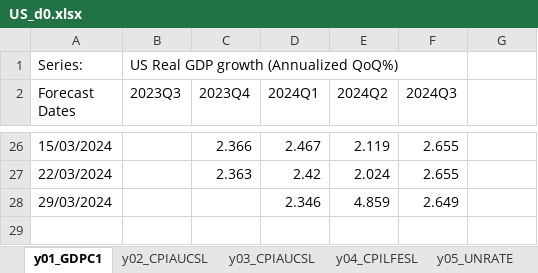
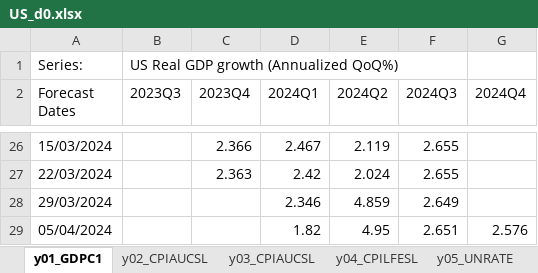
Before and after one commit to ckarag/ckarag.github.com, an Excel workbook: uploads/US_d0.xlsx, sheet y01_GDPC1, drawn as a sheet; only a part is shown, gaps mark what is left out; values as stored, in another font and other column widths than the file's, no borders; the diff names each change by its address in the sheet, - before the commit and + after, or states it on an @@ line.

```diff
--- a/uploads/US_d0.xlsx (sheet y01_GDPC1)
+++ b/uploads/US_d0.xlsx (sheet y01_GDPC1)
-G2: (empty)
+G2: 2024Q4
+row 29: 05/04/2024 |  |  | 1.82 | 4.95 | 2.651 | 2.576
```
Also changed, not shown: sheet y03_CPIAUCSL, sheet y02_CPIAUCSL, sheet y04_CPILFESL, sheet y07_INDPRO, sheet y05_UNRATE, sheet y06_PAYEMS, 56 other files.
